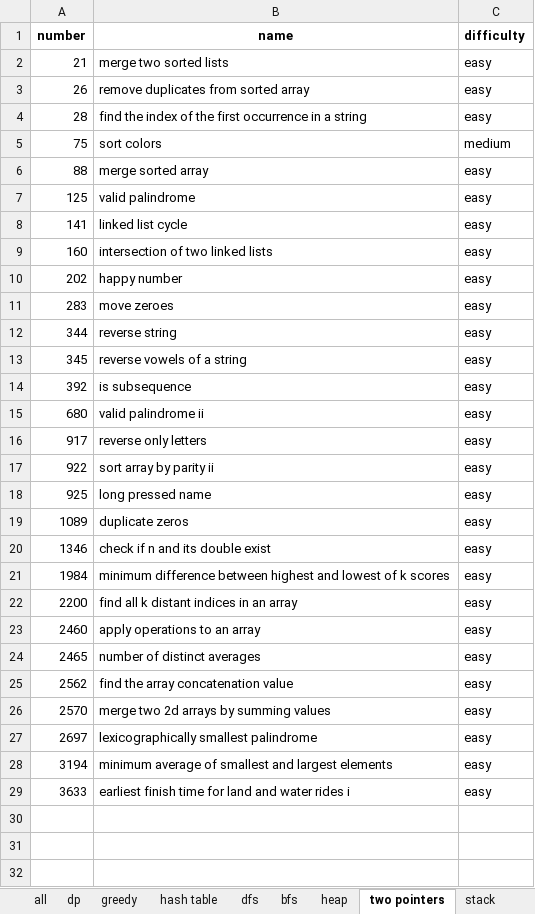
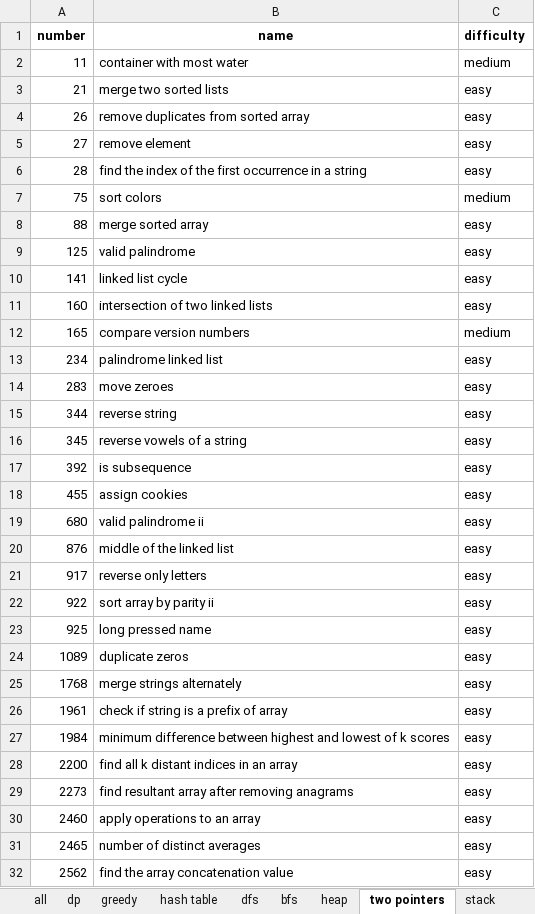
Before and after one commit to Lethargy/leetcode, an Excel workbook: leetcode solved.xlsx, sheet two pointers, drawn as a sheet; only a part is shown; the shorter side is filled out with more unchanged rows; values as stored, in another font and other column widths than the file's, no borders; removed rows and columns are numbered as before the commit, all else as after; the diff names each change by its address in the sheet, - before the commit and + after, or states it on an @@ line.

```diff
--- a/leetcode solved.xlsx (sheet two pointers)
+++ b/leetcode solved.xlsx (sheet two pointers)
+row 2: 11 | container with most water | medium
+row 5: 27 | remove element | easy
-row 10: 202 | happy number | easy
+row 12: 165 | compare version numbers | medium
+row 13: 234 | palindrome linked list | easy
+row 18: 455 | assign cookies | easy
+row 20: 876 | middle of the linked list | easy
-row 20: 1346 | check if n and its double exist | easy
+row 25: 1768 | merge strings alternately | easy
+row 26: 1961 | check if string is a prefix of array | easy
+row 29: 2273 | find resultant array after removing anagrams | easy
```
Also changed, not shown: sheet all, sheet hash table, sheet stack, sheet binary search, sheet greedy, formulas that keep their value, 28 other files.
